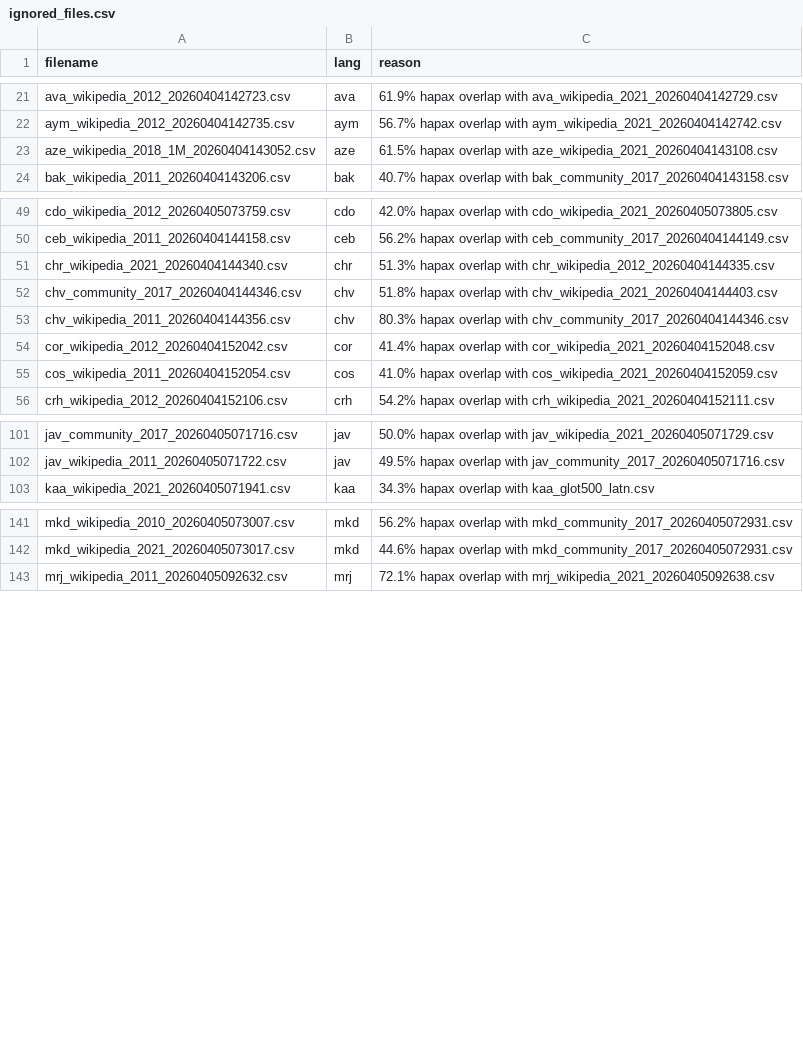
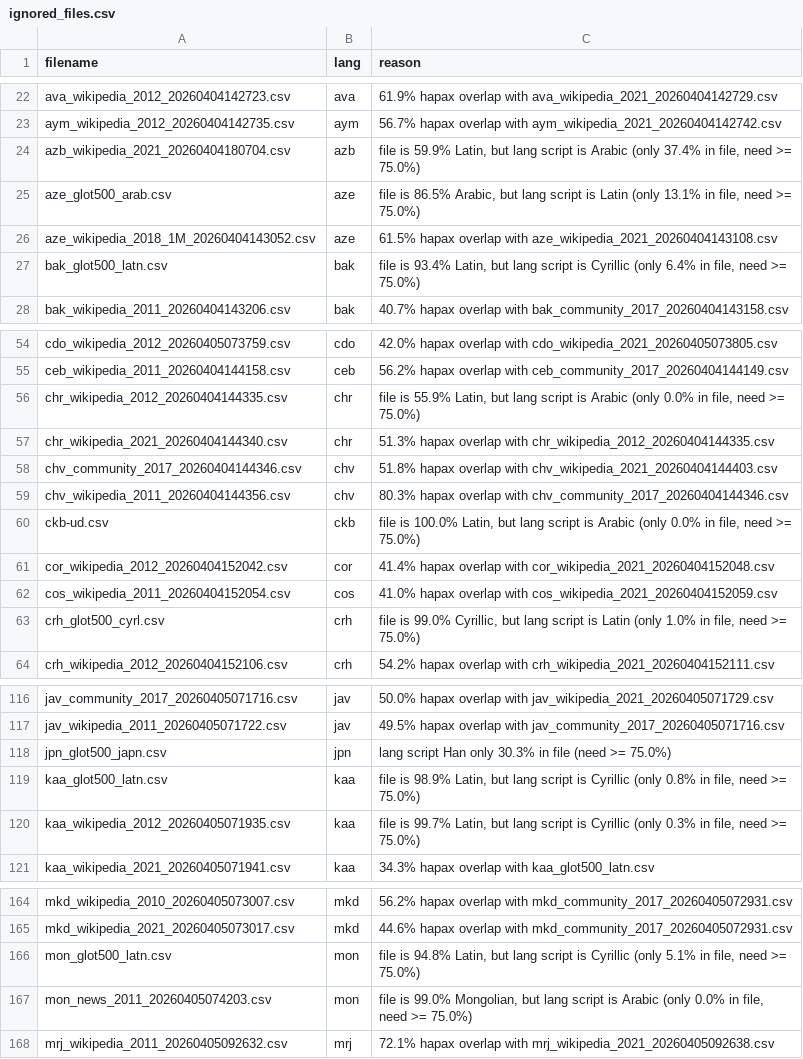
Before and after one commit to antoninforst/bachelor_thesis, a CSV file: results/0_data_processing/ignored_files.csv, drawn as a sheet; only a part is shown, gaps mark what is left out; the diff covers the shown part only; the diff names each change by its address in the sheet, - before the commit and + after, or states it on an @@ line.

Commit message:
Add script-check mode to generate_ignore_list
- Add --script-csv and --script-threshold flags to ignore files whose
  dominant script share falls below the threshold (default 75%)
- Show clear reason messages distinguishing file script vs language script
- Update ignored_files.csv with script-check results
- Update script_check.csv, remove progress file

```diff
--- a/results/0_data_processing/ignored_files.csv
+++ b/results/0_data_processing/ignored_files.csv
+row 24: azb_wikipedia_2021_20260404180704.csv | azb | file is 59.9% Latin, but lang script is Arabic (only 37.4% in file, need >= 75.0%)
+row 25: aze_glot500_arab.csv | aze | file is 86.5% Arabic, but lang script is Latin (only 13.1% in file, need >= 75.0%)
+row 27: bak_glot500_latn.csv | bak | file is 93.4% Latin, but lang script is Cyrillic (only 6.4% in file, need >= 75.0%)
+row 56: chr_wikipedia_2012_20260404144335.csv | chr | file is 55.9% Latin, but lang script is Arabic (only 0.0% in file, need >= 75.0%)
+row 60: ckb-ud.csv | ckb | file is 100.0% Latin, but lang script is Arabic (only 0.0% in file, need >= 75.0%)
+row 63: crh_glot500_cyrl.csv | crh | file is 99.0% Cyrillic, but lang script is Latin (only 1.0% in file, need >= 75.0%)
+row 118: jpn_glot500_japn.csv | jpn | lang script Han only 30.3% in file (need >= 75.0%)
+row 119: kaa_glot500_latn.csv | kaa | file is 98.9% Latin, but lang script is Cyrillic (only 0.8% in file, need >= 75.0%)
+row 120: kaa_wikipedia_2012_20260405071935.csv | kaa | file is 99.7% Latin, but lang script is Cyrillic (only 0.3% in file, need >= 75.0%)
+row 166: mon_glot500_latn.csv | mon | file is 94.8% Latin, but lang script is Cyrillic (only 5.1% in file, need >= 75.0%)
+row 167: mon_news_2011_20260405074203.csv | mon | file is 99.0% Mongolian, but lang script is Arabic (only 0.0% in file, need >= 75.0%)
```
Also changed, not shown: 33 added rows elsewhere in this file, 3 other files.
